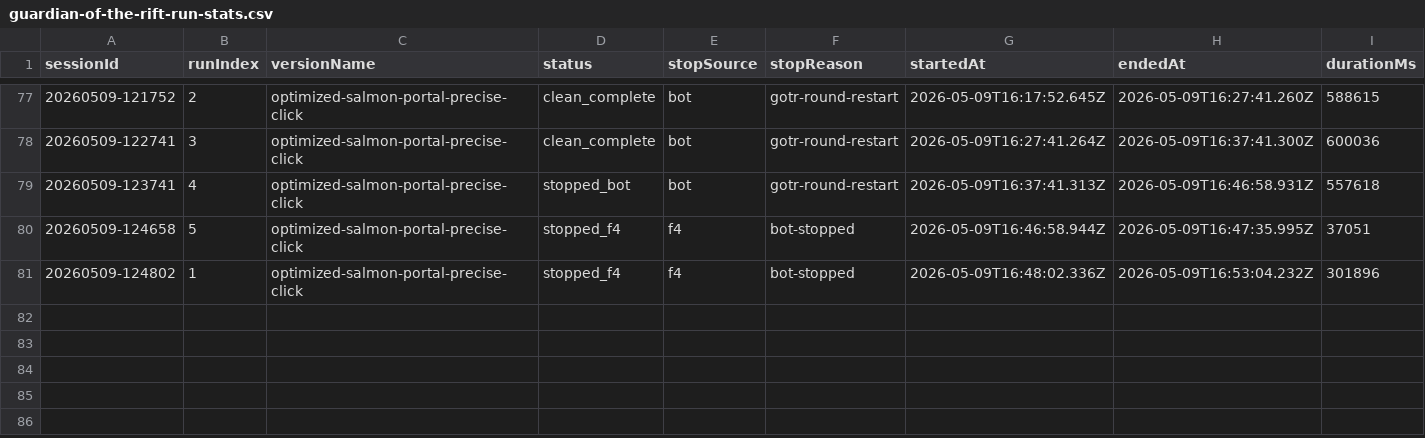
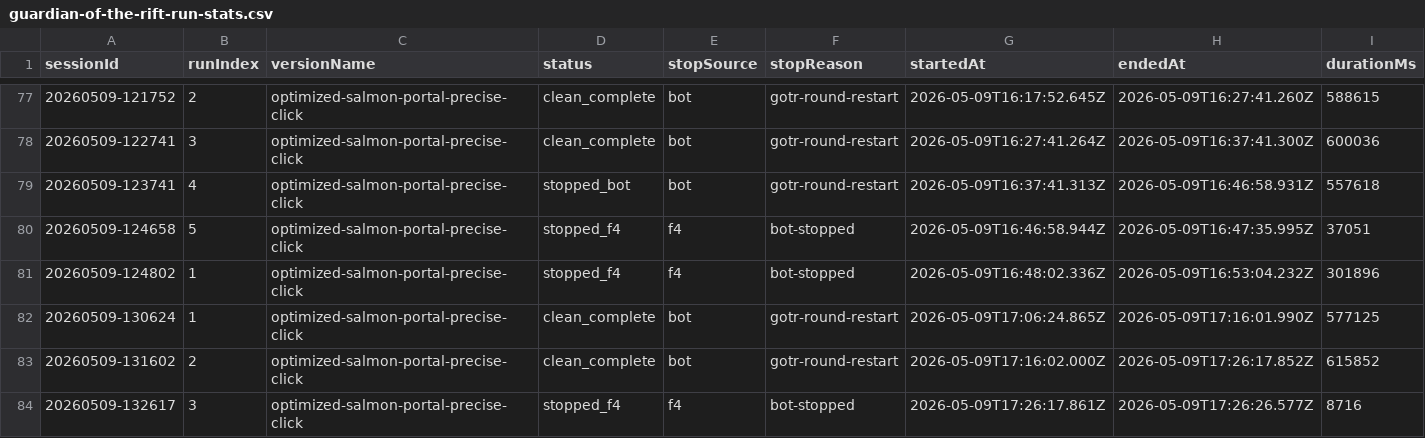
Before and after one commit to mewhit/robot, a CSV file: automate-bot-logs/guardian-of-the-rift-run-stats.csv, drawn as a sheet; only a part is shown, gaps mark what is left out; rows hold the shown columns only; the diff names each change by its address in the sheet, - before the commit and + after, or states it on an @@ line.

Commit message:
fix(gotr): skip salmon portal re-wait after recovery and resume deposit flow directly
- After red-portal recovery lands back in the crafting region, transition to pending post-return deposit instead of waiting for the salmon portal again (which may not reopen)
- Same fix applied in the OCR loop guard recovery path
- Bump versionName to 'optimized-salmon-portal-precise-click'

```diff
--- a/automate-bot-logs/guardian-of-the-rift-run-stats.csv
+++ b/automate-bot-logs/guardian-of-the-rift-run-stats.csv
+row 82: 20260509-130624 | 1 | optimized-salmon-portal-precise-click | clean_complete | bot | gotr-round-restart | 2026-05-09T17:06:24.865Z | 2026-05-09T17:16:01.990Z | 577125
+row 83: 20260509-131602 | 2 | optimized-salmon-portal-precise-click | clean_complete | bot | gotr-round-restart | 2026-05-09T17:16:02.000Z | 2026-05-09T17:26:17.852Z | 615852
+row 84: 20260509-132617 | 3 | optimized-salmon-portal-precise-click | stopped_f4 | f4 | bot-stopped | 2026-05-09T17:26:17.861Z | 2026-05-09T17:26:26.577Z | 8716
```
Also changed, not shown: 2 other files.
